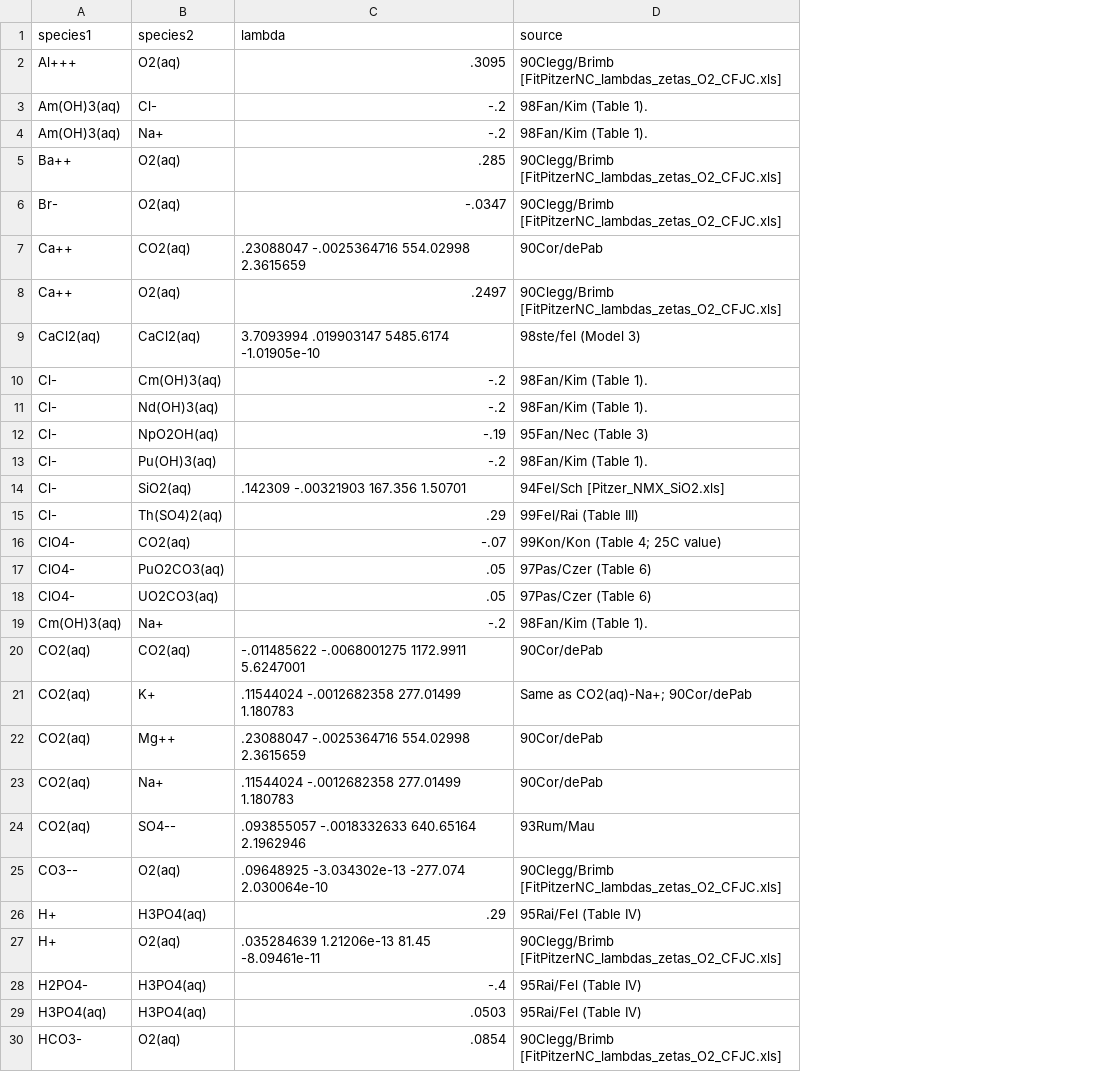
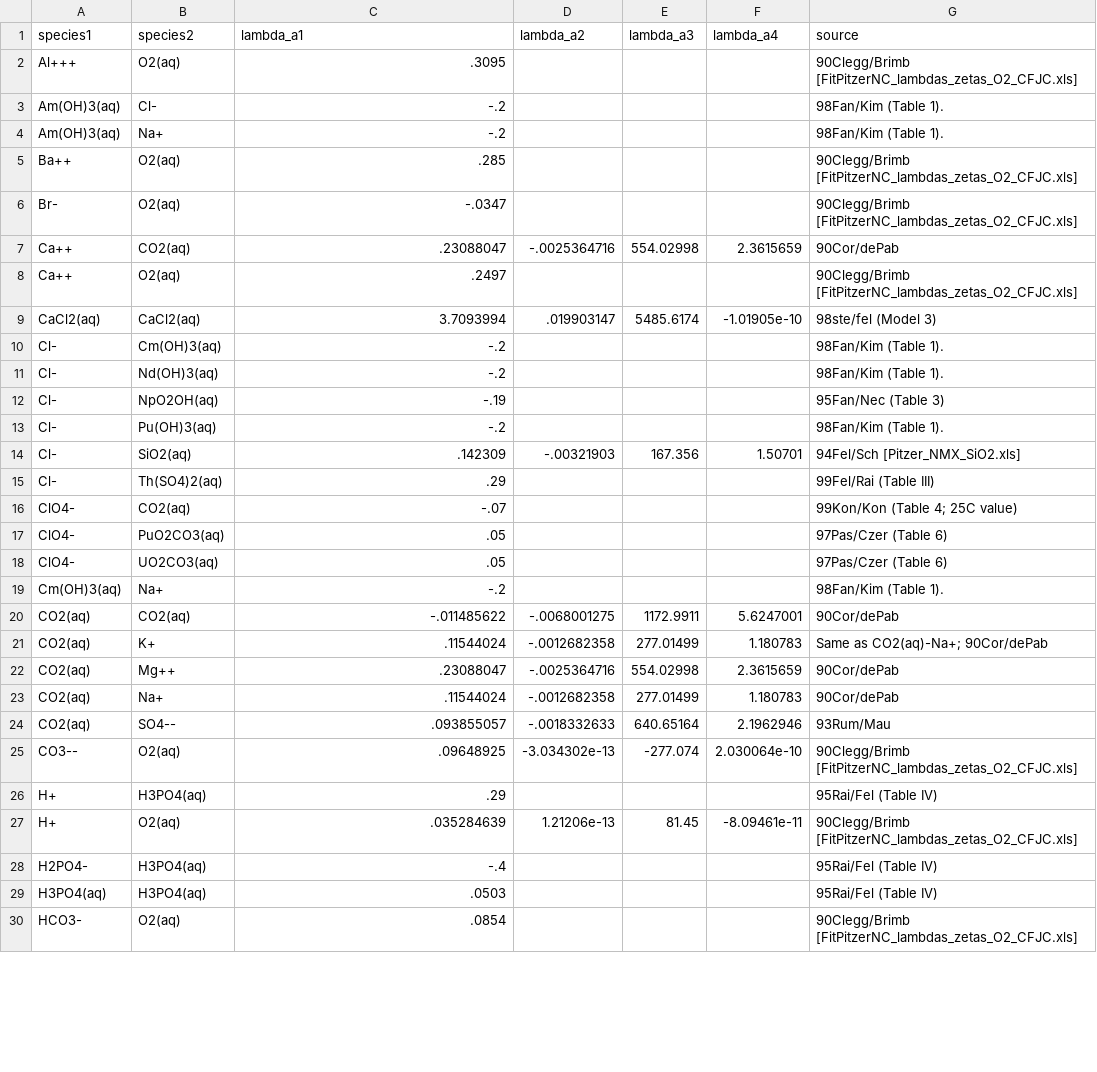
Before and after one commit to clara-o-d/hygroscopic-salts, a CSV file: data/parsed_thermodb/pitzer_lambda.csv, drawn as a sheet; only a part is shown; the diff covers the shown part only; the diff names each change by its address in the sheet, - before the commit and + after, or states it on an @@ line.

```diff
--- a/data/parsed_thermodb/pitzer_lambda.csv
+++ b/data/parsed_thermodb/pitzer_lambda.csv
+column D (lambda_a2), rows 7-27: -.0025364716 |  | .019903147 |  |  |  |  | -.00321903 |  |  |  |  |  | -.0068001275 | -.0012682358 | -.0025364716 | -.0012682358 | -.0018332633 | -3.034302e-13 |  | 1.21206e-13
+column E (lambda_a3), rows 7-27: 554.02998 |  | 5485.6174 |  |  |  |  | 167.356 |  |  |  |  |  | 1172.9911 | 277.01499 | 554.02998 | 277.01499 | 640.65164 | -277.074 |  | 81.45
+column F (lambda_a4), rows 7-27: 2.3615659 |  | -1.01905e-10 |  |  |  |  | 1.50701 |  |  |  |  |  | 5.6247001 | 1.180783 | 2.3615659 | 1.180783 | 2.1962946 | 2.030064e-10 |  | -8.09461e-11
-C1: lambda
+C1: lambda_a1
-C7 (lambda_a1): .23088047 -.0025364716 554.02998 2.3615659
+C7 (lambda_a1): .23088047
-C9 (lambda_a1): 3.7093994 .019903147 5485.6174 -1.01905e-10
+C9 (lambda_a1): 3.7093994
-C14 (lambda_a1): .142309 -.00321903 167.356 1.50701
+C14 (lambda_a1): .142309
-C20 (lambda_a1): -.011485622 -.0068001275 1172.9911 5.6247001
+C20 (lambda_a1): -.011485622
-C21 (lambda_a1): .11544024 -.0012682358 277.01499 1.180783
+C21 (lambda_a1): .11544024
-C22 (lambda_a1): .23088047 -.0025364716 554.02998 2.3615659
+C22 (lambda_a1): .23088047
-C23 (lambda_a1): .11544024 -.0012682358 277.01499 1.180783
+C23 (lambda_a1): .11544024
-C24 (lambda_a1): .093855057 -.0018332633 640.65164 2.1962946
+C24 (lambda_a1): .093855057
-C25 (lambda_a1): .09648925 -3.034302e-13 -277.074 2.030064e-10
+C25 (lambda_a1): .09648925
-C27 (lambda_a1): .035284639 1.21206e-13 81.45 -8.09461e-11
+C27 (lambda_a1): .035284639
```
Also changed, not shown: 9 edited cells elsewhere in this file, data/parsed_thermodb/pitzer_binary.csv, data/parsed_thermodb/pitzer_psi.csv, 22 other files.
